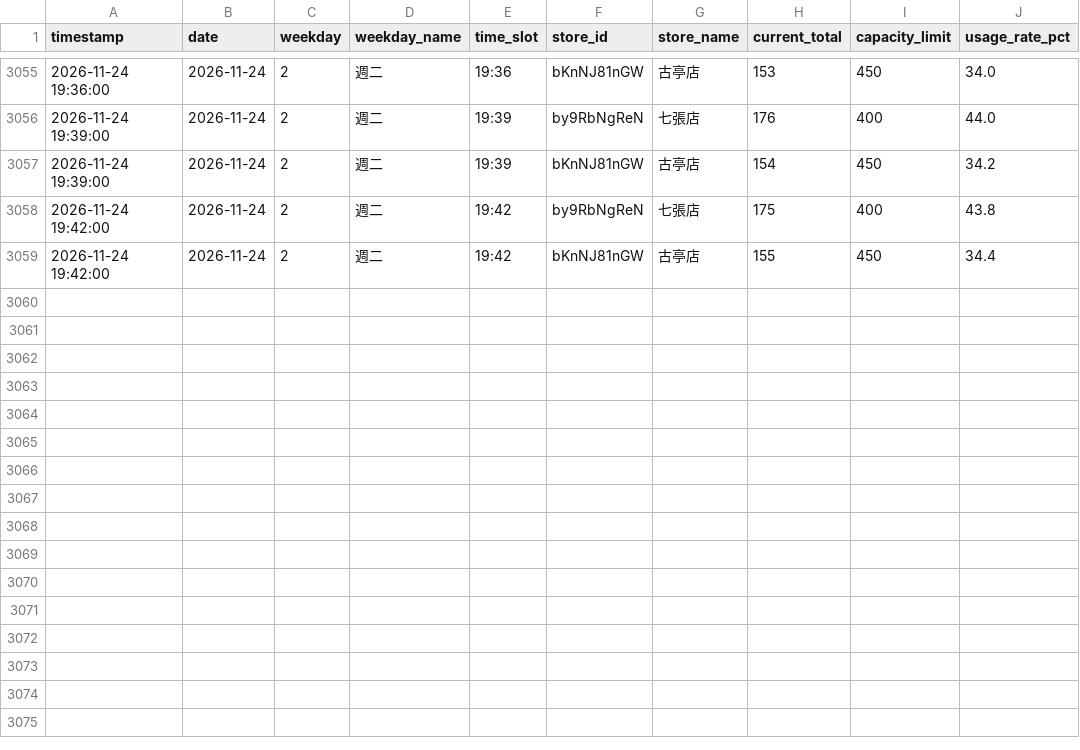
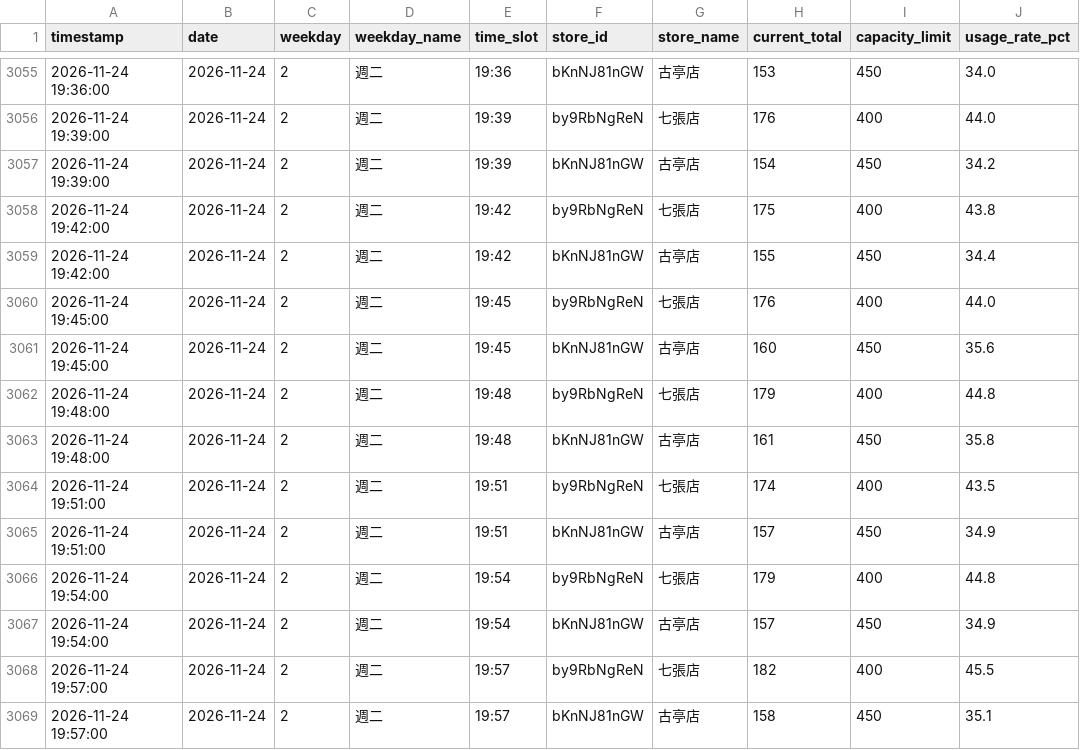
Before and after one commit to loner7657/morefit-tracker, a CSV file: data/capacity_history.csv, drawn as a sheet; only a part is shown, gaps mark what is left out.

```diff
--- a/data/capacity_history.csv
+++ b/data/capacity_history.csv
@@ -3059 +3059,11 @@ timestamp,date,weekday,weekday_name,time_slot,store_id,store_name,current_total,
 2026-11-24 19:42:00,2026-11-24,2,週二,19:42,bKnNJ81nGW,古亭店,155,450,34.4
+2026-11-24 19:45:00,2026-11-24,2,週二,19:45,by9RbNgReN,七張店,176,400,44.0
+2026-11-24 19:45:00,2026-11-24,2,週二,19:45,bKnNJ81nGW,古亭店,160,450,35.6
+2026-11-24 19:48:00,2026-11-24,2,週二,19:48,by9RbNgReN,七張店,179,400,44.8
+2026-11-24 19:48:00,2026-11-24,2,週二,19:48,bKnNJ81nGW,古亭店,161,450,35.8
+2026-11-24 19:51:00,2026-11-24,2,週二,19:51,by9RbNgReN,七張店,174,400,43.5
+2026-11-24 19:51:00,2026-11-24,2,週二,19:51,bKnNJ81nGW,古亭店,157,450,34.9
+2026-11-24 19:54:00,2026-11-24,2,週二,19:54,by9RbNgReN,七張店,179,400,44.8
+2026-11-24 19:54:00,2026-11-24,2,週二,19:54,bKnNJ81nGW,古亭店,157,450,34.9
+2026-11-24 19:57:00,2026-11-24,2,週二,19:57,by9RbNgReN,七張店,182,400,45.5
+2026-11-24 19:57:00,2026-11-24,2,週二,19:57,bKnNJ81nGW,古亭店,158,450,35.1
```
Also changed, not shown: 1 other file.
